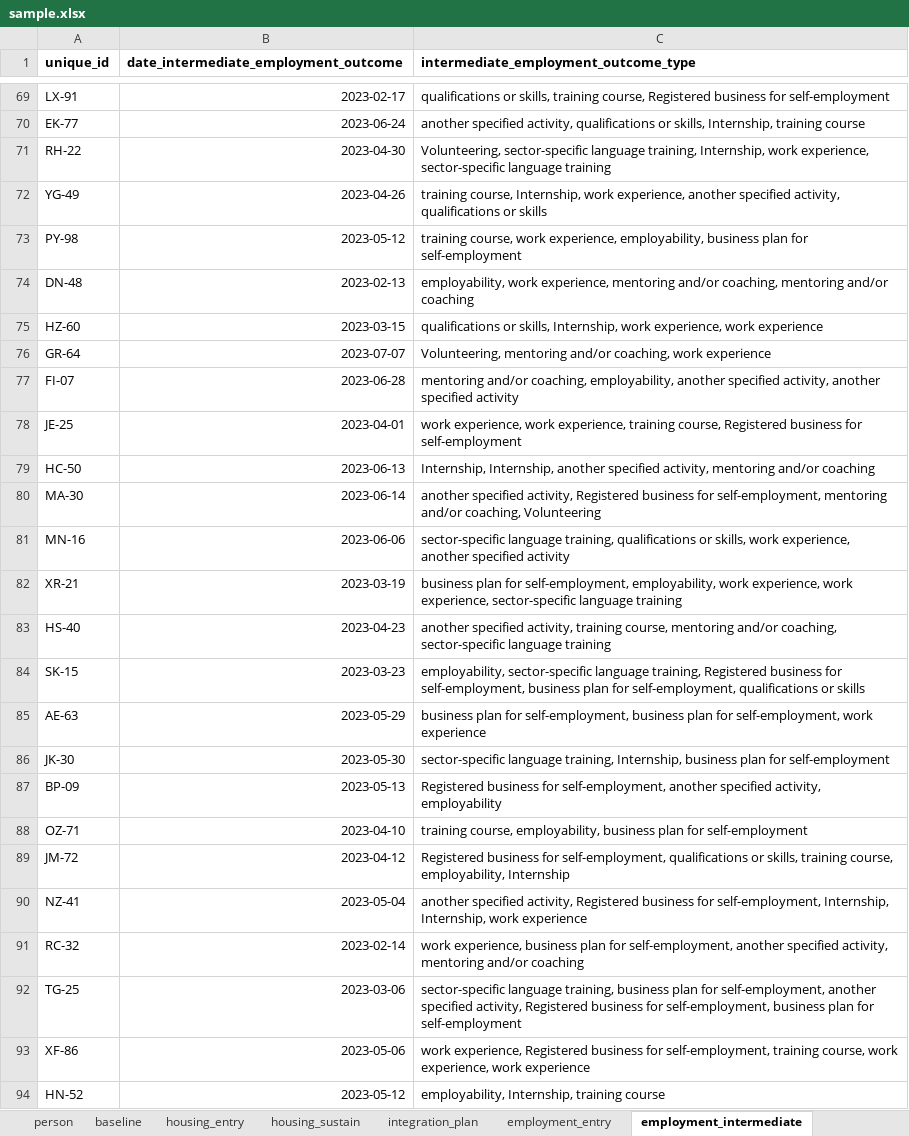
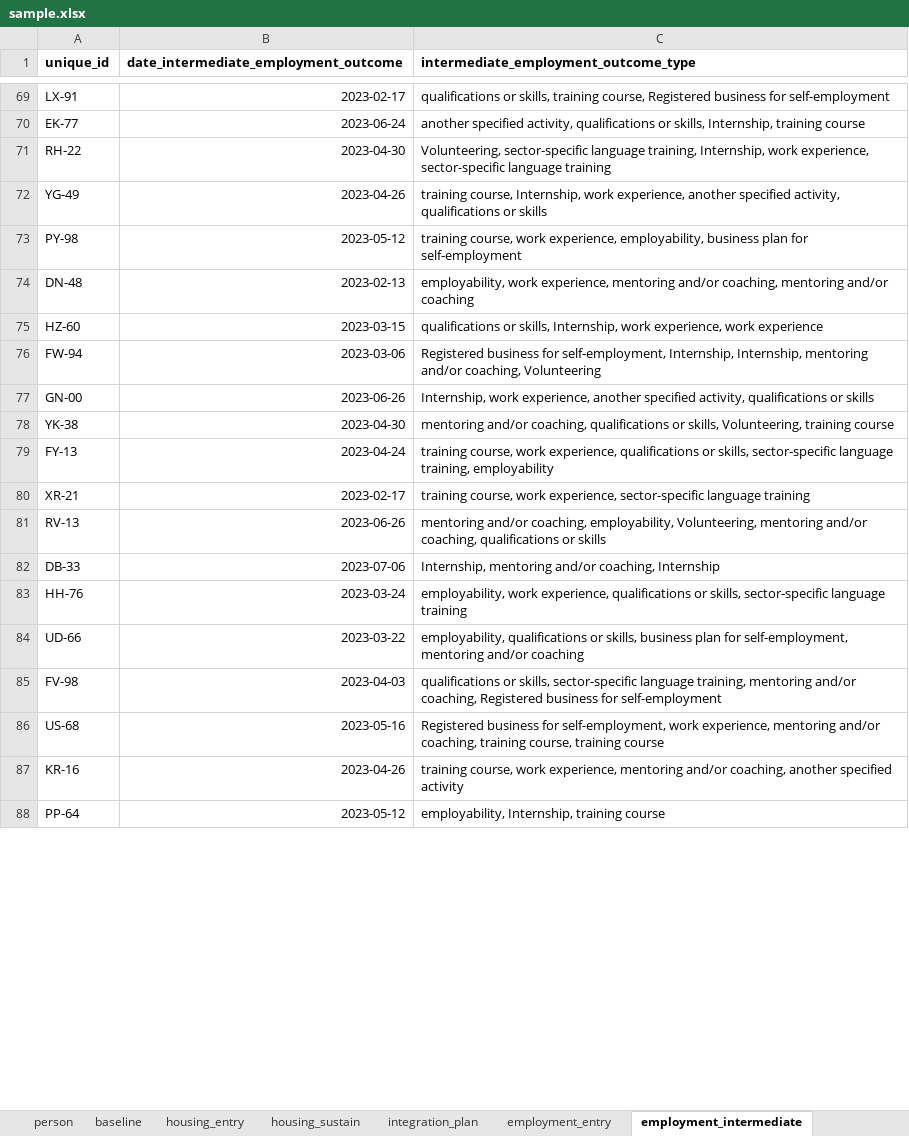
Before and after one commit to SocialFinanceDigitalLabs/RTOF-specification, an Excel workbook: assets/spec/samples/sample.xlsx, sheet employment_intermediate, drawn as a sheet; only a part is shown, gaps mark what is left out; values as stored, in another font and other column widths than the file's, no borders; removed rows and columns are numbered as before the commit, all else as after; the diff covers the shown part only; the diff names each change by its address in the sheet, - before the commit and + after, or states it on an @@ line.

```diff
--- a/assets/spec/samples/sample.xlsx (sheet employment_intermediate)
+++ b/assets/spec/samples/sample.xlsx (sheet employment_intermediate)
-row 76: GR-64 | 2023-07-07 | Volunteering, mentoring and/or coaching, work experience
-row 77: FI-07 | 2023-06-28 | mentoring and/or coaching, employability, another specified activity, another specified activity
-row 78: JE-25 | 2023-04-01 | work experience, work experience, training course, Registered business for self-employment
-row 79: HC-50 | 2023-06-13 | Internship, Internship, another specified activity, mentoring and/or coaching
-row 80: MA-30 | 2023-06-14 | another specified activity, Registered business for self-employment, mentoring and/or coaching, Volunteering
-row 81: MN-16 | 2023-06-06 | sector-specific language training, qualifications or skills, work experience, another specified activity
+row 76: FW-94 | 2023-03-06 | Registered business for self-employment, Internship, Internship, mentoring and/or coaching, Volunteering
+row 77: GN-00 | 2023-06-26 | Internship, work experience, another specified activity, qualifications or skills
+row 78: YK-38 | 2023-04-30 | mentoring and/or coaching, qualifications or skills, Volunteering, training course
+row 79: FY-13 | 2023-04-24 | training course, work experience, qualifications or skills, sector-specific language training, employability
-B80: 2023-03-19
+B80: 2023-02-17
-C80: business plan for self-employment, employability, work experience, work experience,…
+C80: training course, work experience,…
-row 83: HS-40 | 2023-04-23 | another specified activity, training course, mentoring and/or coaching, sector-specific language training
-row 84: SK-15 | 2023-03-23 | employability, sector-specific language training, Registered business for self-employment, business plan for self-employment, qualifications or skills
-row 85: AE-63 | 2023-05-29 | business plan for self-employment, business plan for self-employment, work experience
-row 86: JK-30 | 2023-05-30 | sector-specific language training, Internship, business plan for self-employment
-row 87: BP-09 | 2023-05-13 | Registered business for self-employment, another specified activity, employability
-row 88: OZ-71 | 2023-04-10 | training course, employability, business plan for self-employment
-row 89: JM-72 | 2023-04-12 | Registered business for self-employment, qualifications or skills, training course, employability, Internship
-row 90: NZ-41 | 2023-05-04 | another specified activity, Registered business for self-employment, Internship, Internship, work experience
-row 91: RC-32 | 2023-02-14 | work experience, business plan for self-employment, another specified activity, mentoring and/or coaching
-row 92: TG-25 | 2023-03-06 | sector-specific language training, business plan for self-employment, another specified activity, Registered business for self-employment, business plan for self-employment
-row 93: XF-86 | 2023-05-06 | work experience, Registered business for self-employment, training course, work experience, work experience
+row 81: RV-13 | 2023-06-26 | mentoring and/or coaching, employability, Volunteering, mentoring and/or coaching, qualifications or skills
+row 82: DB-33 | 2023-07-06 | Internship, mentoring and/or coaching, Internship
+row 83: HH-76 | 2023-03-24 | employability, work experience, qualifications or skills, sector-specific language training
+row 84: UD-66 | 2023-03-22 | employability, qualifications or skills, business plan for self-employment, mentoring and/or coaching
+row 85: FV-98 | 2023-04-03 | qualifications or skills, sector-specific language training, mentoring and/or coaching, Registered business for self-employment
+row 86: US-68 | 2023-05-16 | Registered business for self-employment, work experience, mentoring and/or coaching, training course, training course
+row 87: KR-16 | 2023-04-26 | training course, work experience, mentoring and/or coaching, another specified activity
-A88 (unique_id): HN-52
+A88 (unique_id): PP-64
```
Also changed, not shown: 78 added rows, 79 removed rows and 18 edited cells elsewhere in this sheet, sheet baseline, sheet employment_entry, sheet person, sheet integration_plan, sheet employment_sustain, sheet housing_entry, 2 more sheets, assets/spec/specification-dimensions.xlsx, assets/spec/specification-records.xlsx, 17 other files.
